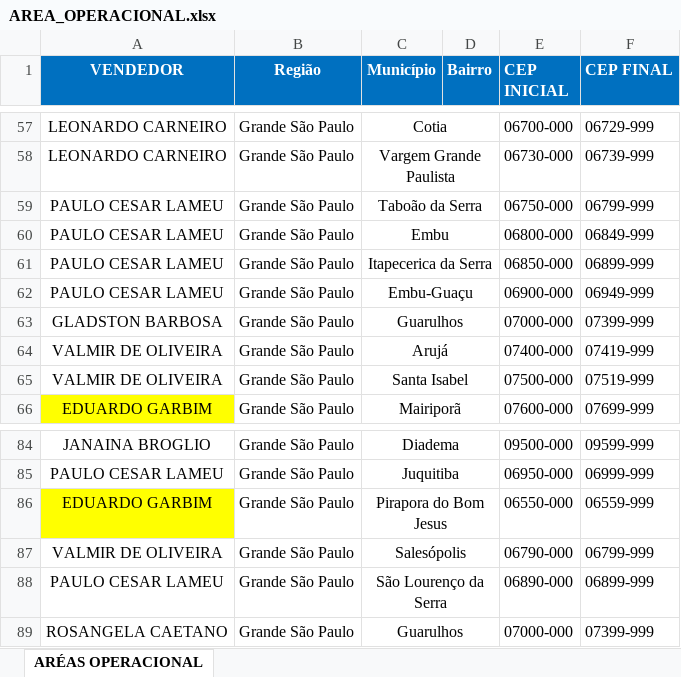
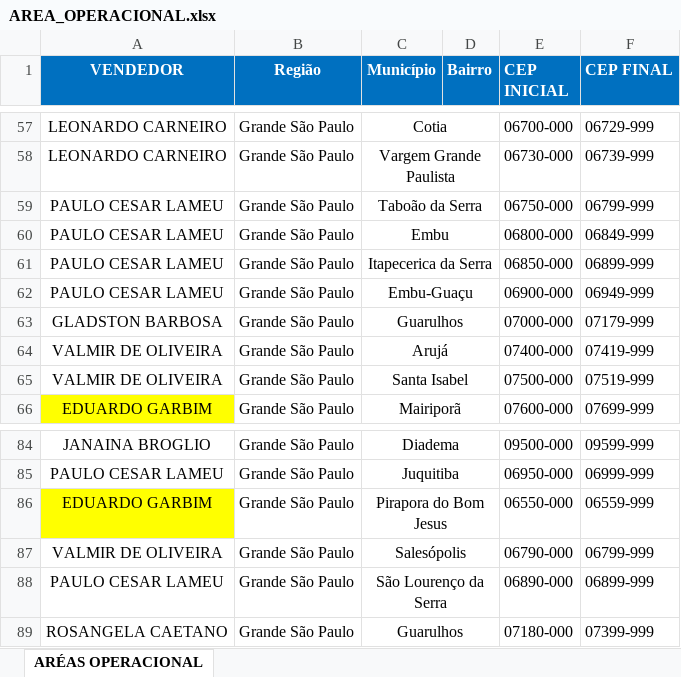
Before and after one commit to denigrisadm/denigris-app, an Excel workbook: data/AREA_OPERACIONAL.xlsx, sheet ARÉAS OPERACIONAL, drawn as a sheet; only a part is shown, gaps mark what is left out; values as stored, in another font and other column widths than the file's, no borders; the diff names each change by its address in the sheet, - before the commit and + after, or states it on an @@ line.

Commit message:
Divide Guarulhos: Gladston 07000-07179, Rosangela 07180-07399

```diff
--- a/data/AREA_OPERACIONAL.xlsx (sheet ARÉAS OPERACIONAL)
+++ b/data/AREA_OPERACIONAL.xlsx (sheet ARÉAS OPERACIONAL)
-F63 (CEP FINAL): 07399-999
+F63 (CEP FINAL): 07179-999
-E89 (CEP INICIAL): 07000-000
+E89 (CEP INICIAL): 07180-000
```
